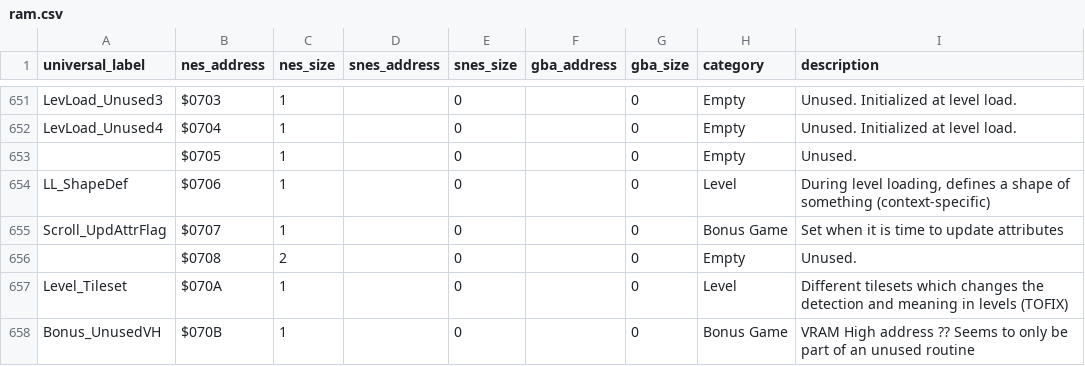
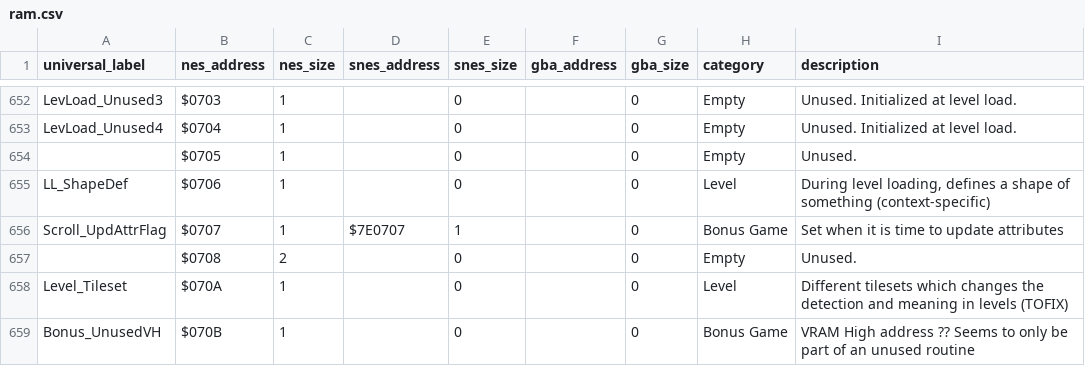
Before and after one commit to hericium1/hericium1.github.io, a CSV file: data/ram.csv, drawn as a sheet; only a part is shown, gaps mark what is left out; the diff covers the shown part only.

Commit message:
Add RAM addresses

```diff
--- a/data/ram.csv
+++ b/data/ram.csv
@@ -793,3 +794,3 @@ LevLoad_Unused4,$0704,1,,0,,0,Empty,Unused. Initialized at level load.
 LL_ShapeDef,$0706,1,,0,,0,Level,"During level loading, defines a shape of something (context-specific)"
-Scroll_UpdAttrFlag,$0707,1,,0,,0,Bonus Game,Set when it is time to update attributes
+Scroll_UpdAttrFlag,$0707,1,$7E0707,1,,0,Bonus Game,Set when it is time to update attributes
 ,$0708,2,,0,,0,Empty,Unused.
```
Also changed, not shown: 1 added row and 14 edited cells elsewhere in this file.
